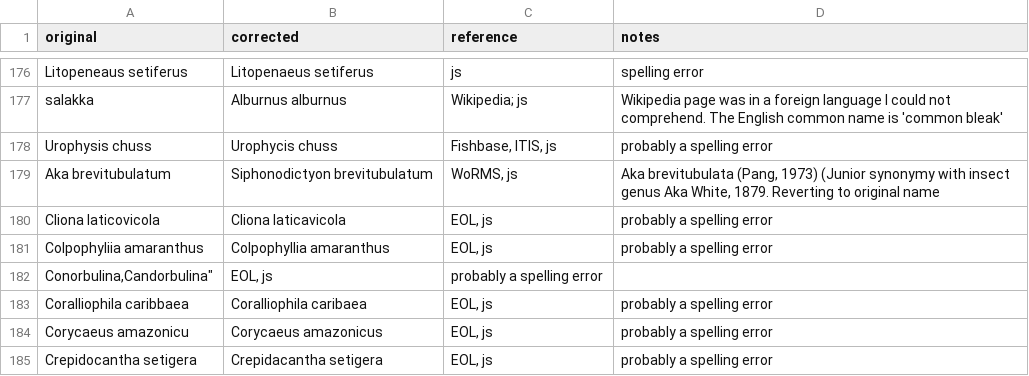
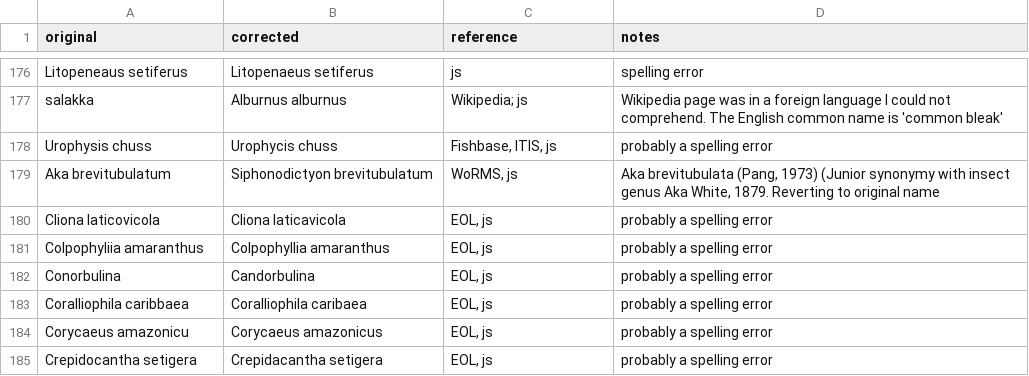
Before and after one commit to globalbioticinteractions/globalbioticinteractions, a CSV file: eol-globi-data-tool/src/main/resources/org/eol/globi/data/taxon/taxonNameCorrections.csv, drawn as a sheet; only a part is shown, gaps mark what is left out; removed rows and columns are numbered as before the commit, all else as after; the diff names each change by its address in the sheet, - before the commit and + after, or states it on an @@ line.

Commit message:
another typo

```diff
--- a/eol-globi-data-tool/src/main/resources/org/eol/globi/data/taxon/taxonNameCorrections.csv
+++ b/eol-globi-data-tool/src/main/resources/org/eol/globi/data/taxon/taxonNameCorrections.csv
-row 182: Conorbulina,Candorbulina" | EOL, js | probably a spelling error
+row 182: Conorbulina | Candorbulina | EOL, js | probably a spelling error
```
